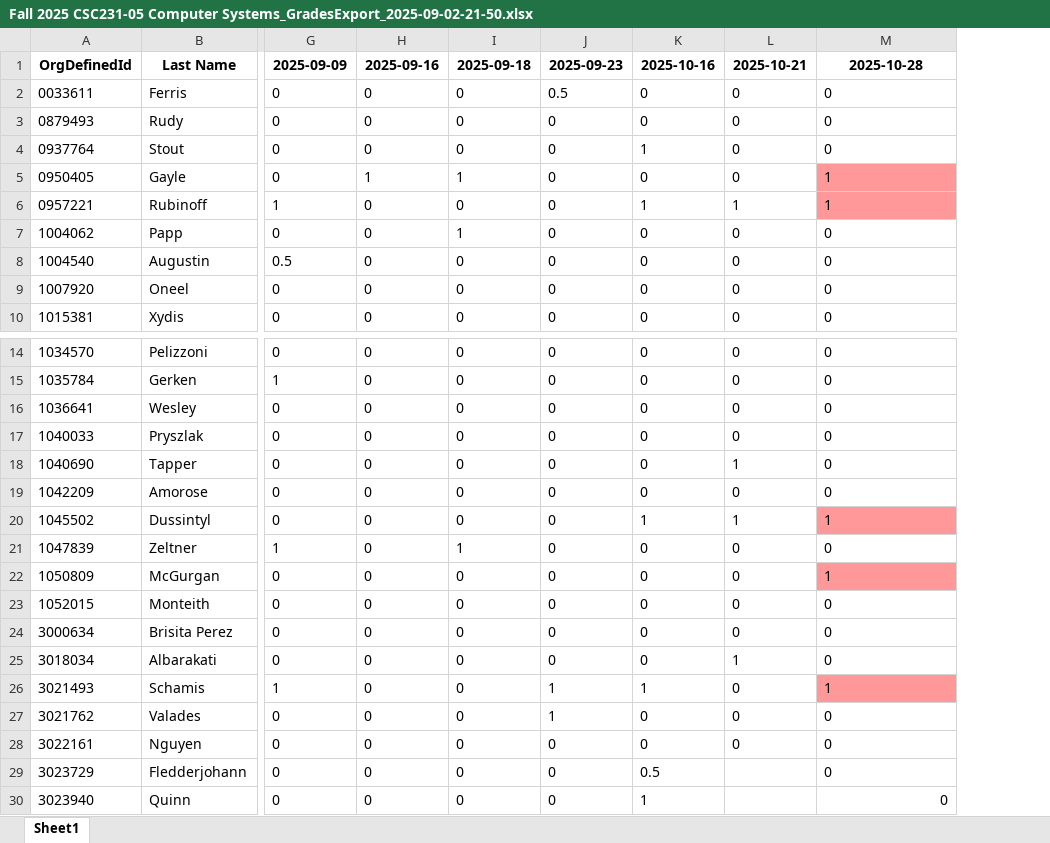
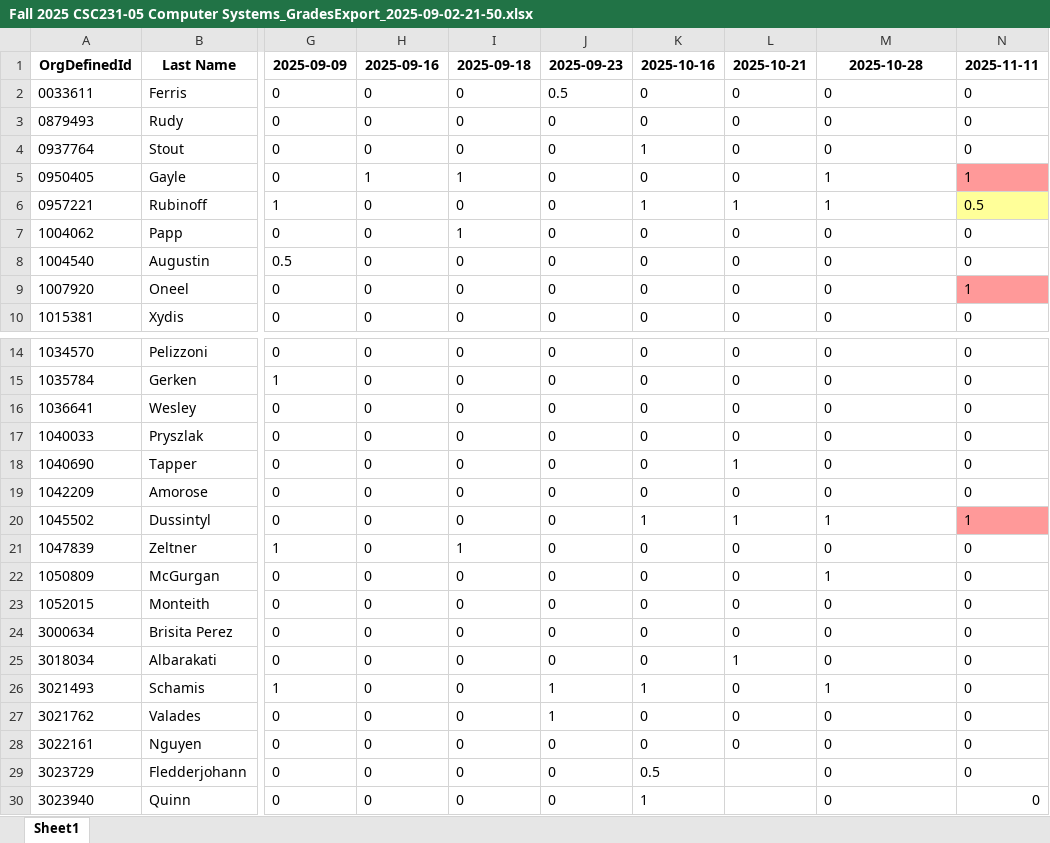
Before and after one commit to amiruzzaman/amiruzzaman.github.io, an Excel workbook: attendance/Fall 2025 CSC231-05 Computer Systems_GradesExport_2025-09-02-21-50.xlsx, sheet Sheet1, drawn as a sheet; only a part is shown, gaps mark what is left out; values as stored, in another font and other column widths than the file's, no borders; the diff names each change by its address in the sheet, - before the commit and + after, or states it on an @@ line.

```diff
--- a/attendance/Fall 2025 CSC231-05 Computer Systems_GradesExport_2025-09-02-21-50.xlsx (sheet Sheet1)
+++ b/attendance/Fall 2025 CSC231-05 Computer Systems_GradesExport_2025-09-02-21-50.xlsx (sheet Sheet1)
+column N, rows 1-10: 2025-11-11 | 0 | 0 | 0 | 1 | 0.5 | 0 | 0 | 1 | 0; rows 14-30: 0 | 0 | 0 | 0 | 0 | 0 | 1 | 0 | 0 | 0 | 0 | 0 | 0 | 0 | 0 | 0 | 0
-M5:M6 fill: #FF9999
+M5:M6 fill: none
-M20 fill: #FF9999
+M20 fill: none
-M22 fill: #FF9999
+M22 fill: none
-M26 fill: #FF9999
+M26 fill: none
-M30 alignment: right
+M30 alignment: left
```
Also changed, not shown: 4 other files.
